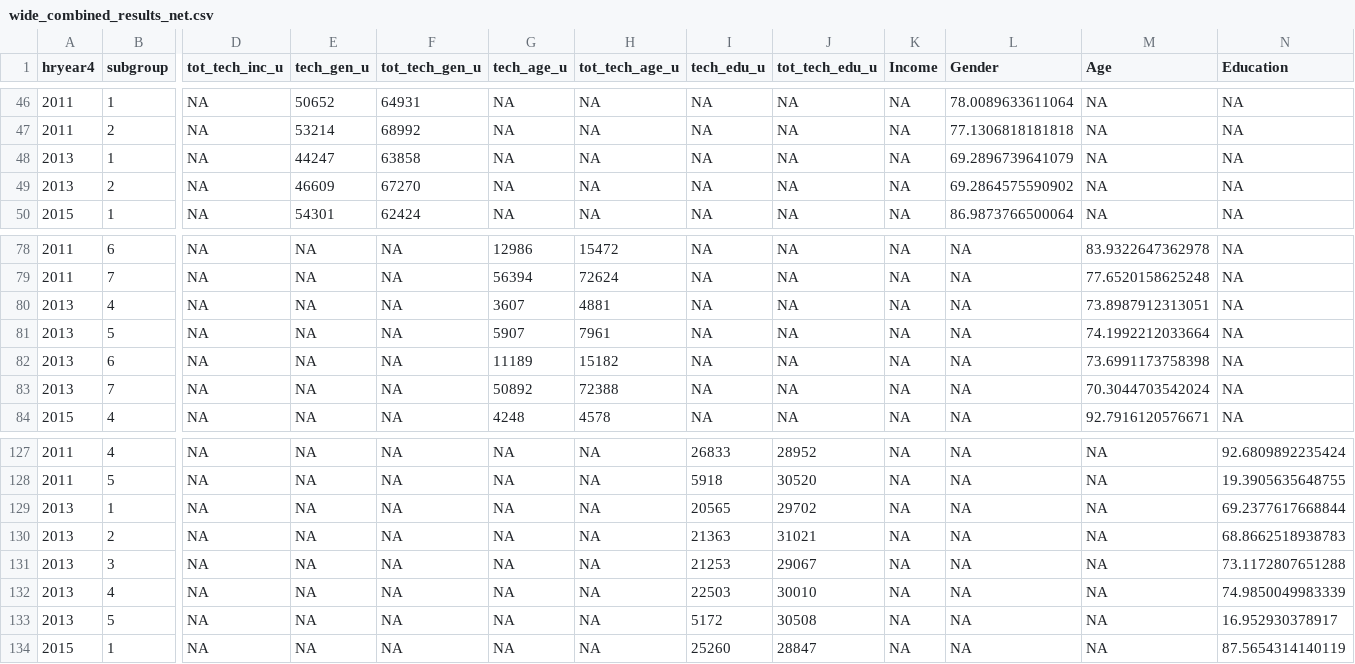
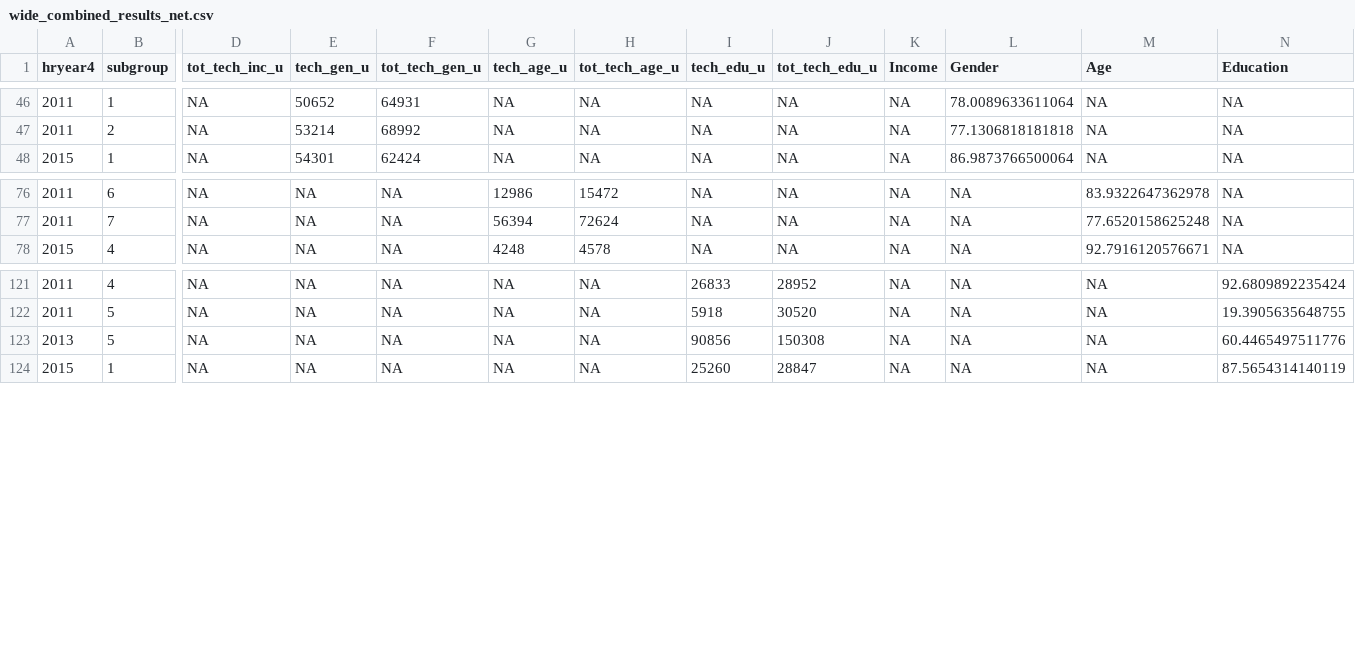
Before and after one commit to mallick20/tech-health-impact, a CSV file: tech_eda/results/wide_combined_results_net.csv, drawn as a sheet; only a part is shown, gaps mark what is left out; removed rows and columns are numbered as before the commit, all else as after; rows hold the shown columns only; the diff names each change by its address in the sheet, - before the commit and + after, or states it on an @@ line.

```diff
--- a/tech_eda/results/wide_combined_results_net.csv
+++ b/tech_eda/results/wide_combined_results_net.csv
-row 48: 2013 | 1 | NA | 44247 | 63858 | NA | NA | NA | NA | NA | 69.2896739641079 | NA | NA
-row 49: 2013 | 2 | NA | 46609 | 67270 | NA | NA | NA | NA | NA | 69.2864575590902 | NA | NA
-row 80: 2013 | 4 | NA | NA | NA | 3607 | 4881 | NA | NA | NA | NA | 73.8987912313051 | NA
-row 81: 2013 | 5 | NA | NA | NA | 5907 | 7961 | NA | NA | NA | NA | 74.1992212033664 | NA
-row 82: 2013 | 6 | NA | NA | NA | 11189 | 15182 | NA | NA | NA | NA | 73.6991173758398 | NA
-row 83: 2013 | 7 | NA | NA | NA | 50892 | 72388 | NA | NA | NA | NA | 70.3044703542024 | NA
-row 129: 2013 | 1 | NA | NA | NA | NA | NA | 20565 | 29702 | NA | NA | NA | 69.2377617668844
-row 130: 2013 | 2 | NA | NA | NA | NA | NA | 21363 | 31021 | NA | NA | NA | 68.8662518938783
-row 131: 2013 | 3 | NA | NA | NA | NA | NA | 21253 | 29067 | NA | NA | NA | 73.1172807651288
-row 132: 2013 | 4 | NA | NA | NA | NA | NA | 22503 | 30010 | NA | NA | NA | 74.9850049983339
-I123 (tech_edu_u): 5172
+I123 (tech_edu_u): 90856
-J123 (tot_tech_edu_u): 30508
+J123 (tot_tech_edu_u): 150308
-N123 (Education): 16.952930378917
+N123 (Education): 60.4465497511776
```
Also changed, not shown: tech_eda/results/result_age_dev.csv, tech_eda/results/result_age_net.csv, 7 other files.
